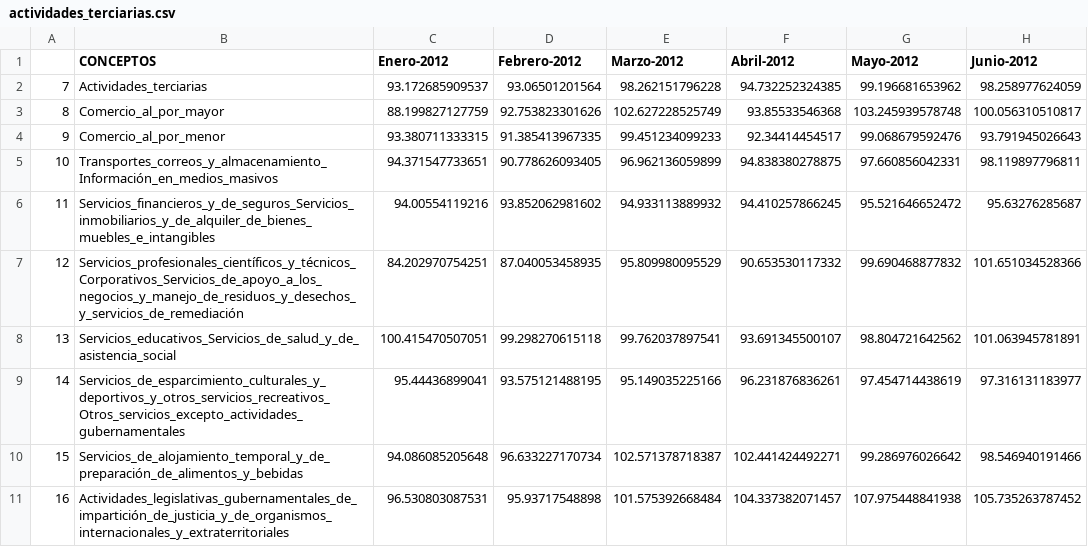
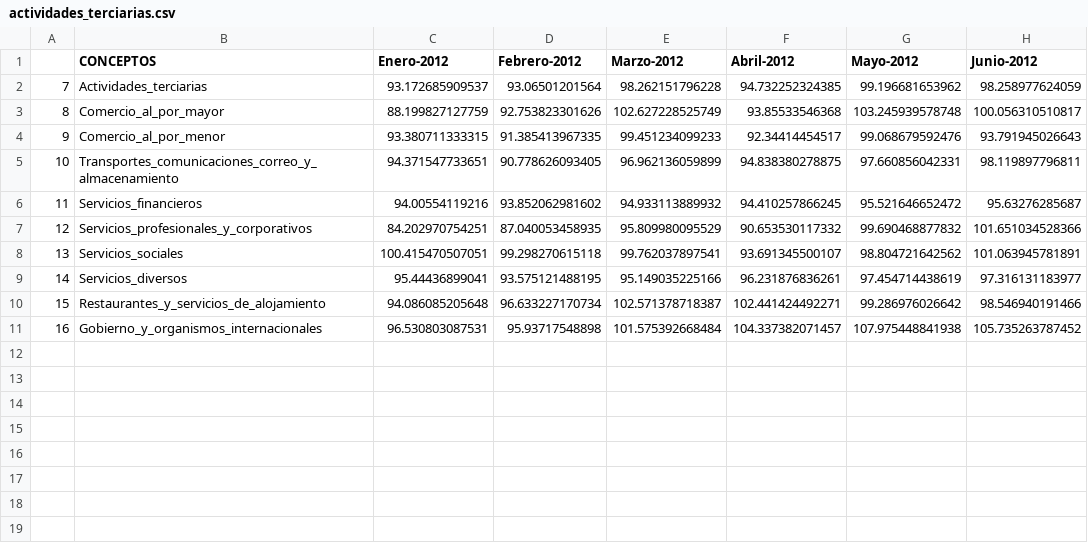
Before and after one commit to angel-n/dsc-2020, a CSV file: dataset/actividades_terciarias.csv, drawn as a sheet; only a part is shown; the diff names each change by its address in the sheet, - before the commit and + after, or states it on an @@ line.

Commit message:
identificadores updatesd

```diff
--- a/dataset/actividades_terciarias.csv
+++ b/dataset/actividades_terciarias.csv
-B5 (CONCEPTOS): Transportes_correos_y_almacenamiento_Información_en_medios_masivos
+B5 (CONCEPTOS): Transportes_comunicaciones_correo_y_almacenamiento
-B6 (CONCEPTOS): Servicios_financieros_y_de_seguros_Servicios_inmobiliarios_y_de_alquiler_de_bienes_muebles_e_intangibles
+B6 (CONCEPTOS): Servicios_financieros
-B7 (CONCEPTOS): Servicios_profesionales_científicos_y_técnicos_Corporativos_Servicios_de_apoyo_a_los_negocios_y_manejo_de_residuos_y_desechos_y_servicios_de_remediación
+B7 (CONCEPTOS): Servicios_profesionales_y_corporativos
-B8 (CONCEPTOS): Servicios_educativos_Servicios_de_salud_y_de_asistencia_social
+B8 (CONCEPTOS): Servicios_sociales
-B9 (CONCEPTOS): Servicios_de_esparcimiento_culturales_y_deportivos_y_otros_servicios_recreativos_Otros_servicios_excepto_actividades_gubernamentales
+B9 (CONCEPTOS): Servicios_diversos
-B10 (CONCEPTOS): Servicios_de_alojamiento_temporal_y_de_preparación_de_alimentos_y_bebidas
+B10 (CONCEPTOS): Restaurantes_y_servicios_de_alojamiento
-B11 (CONCEPTOS): Actividades_legislativas_gubernamentales_de_impartición_de_justicia_y_de_organismos_internacionales_y_extraterritoriales
+B11 (CONCEPTOS): Gobierno_y_organismos_internacionales
```
